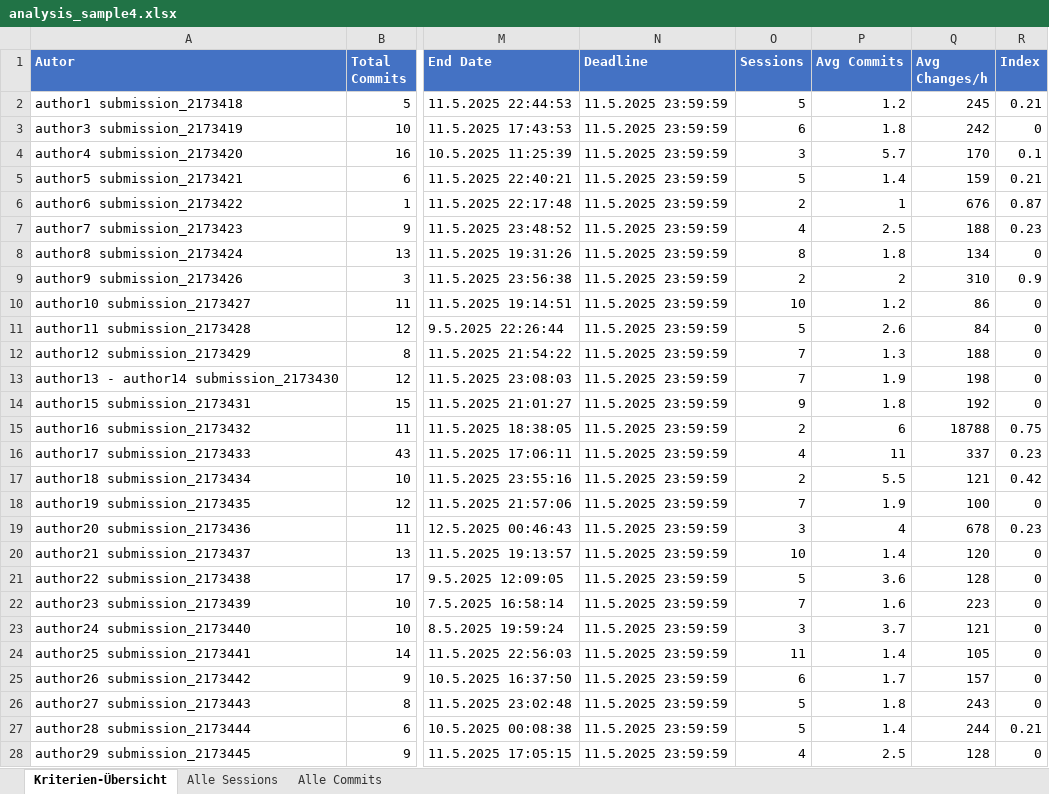
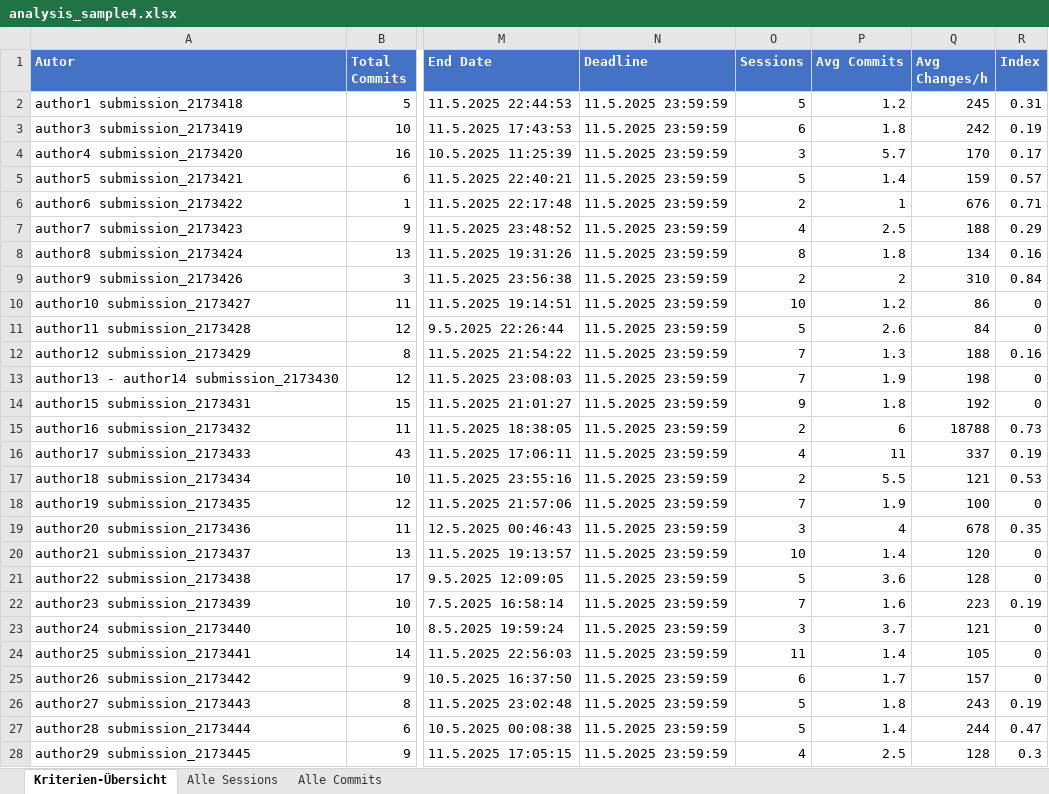
Before and after one commit to DmitriyRiffel/gitlog_analysis, an Excel workbook: analysis_sample4.xlsx, sheet Kriterien-Übersicht, drawn as a sheet; only a part is shown, gaps mark what is left out; values as stored, in another font and other column widths than the file's, no borders; the diff covers the shown part only; the diff names each change by its address in the sheet, - before the commit and + after, or states it on an @@ line.

```diff
--- a/analysis_sample4.xlsx (sheet Kriterien-Übersicht)
+++ b/analysis_sample4.xlsx (sheet Kriterien-Übersicht)
-R2 (Index): 0.21
+R2 (Index): 0.31
-R3 (Index): 0
+R3 (Index): 0.19
-R4 (Index): 0.1
+R4 (Index): 0.17
-R5 (Index): 0.21
+R5 (Index): 0.57
-R6 (Index): 0.87
+R6 (Index): 0.71
-R7 (Index): 0.23
+R7 (Index): 0.29
-R8 (Index): 0
+R8 (Index): 0.16
-R9 (Index): 0.9
+R9 (Index): 0.84
-R12 (Index): 0
+R12 (Index): 0.16
-R15 (Index): 0.75
+R15 (Index): 0.73
-R16 (Index): 0.23
+R16 (Index): 0.19
-R17 (Index): 0.42
+R17 (Index): 0.53
-R19 (Index): 0.23
+R19 (Index): 0.35
-R22 (Index): 0
+R22 (Index): 0.19
-R26 (Index): 0
+R26 (Index): 0.19
-R27 (Index): 0.21
+R27 (Index): 0.47
-R28 (Index): 0
+R28 (Index): 0.3
```
Also changed, not shown: 13 edited cells elsewhere in this sheet, 14 other files.
